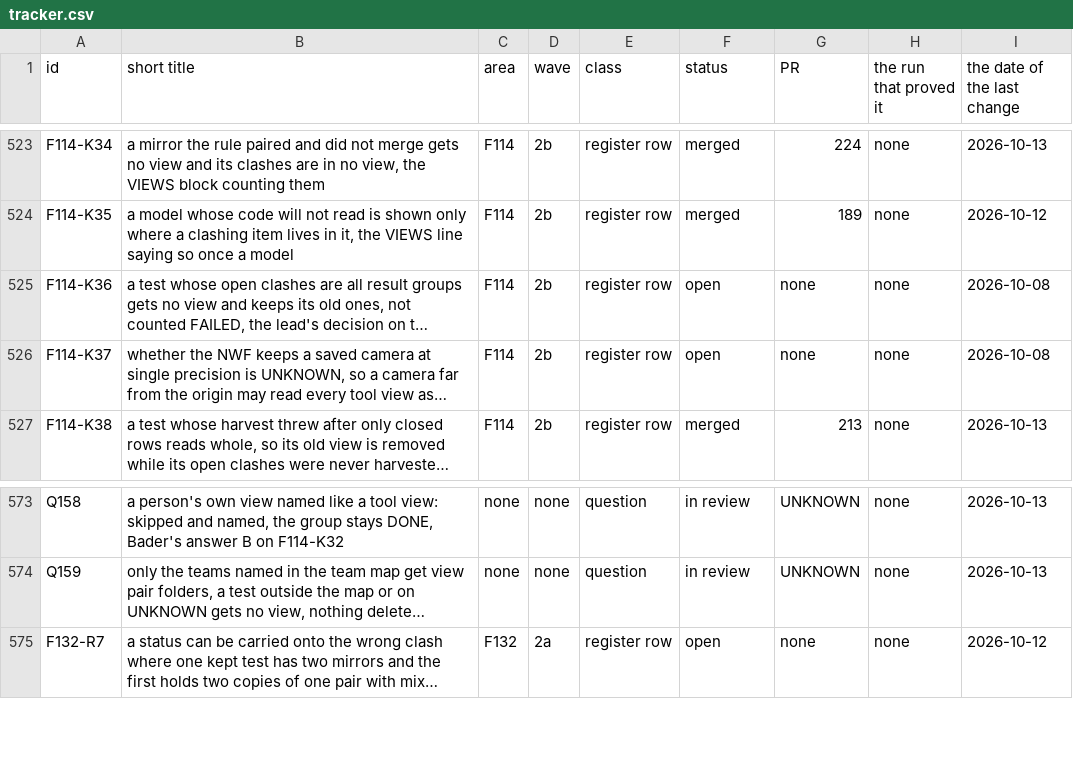
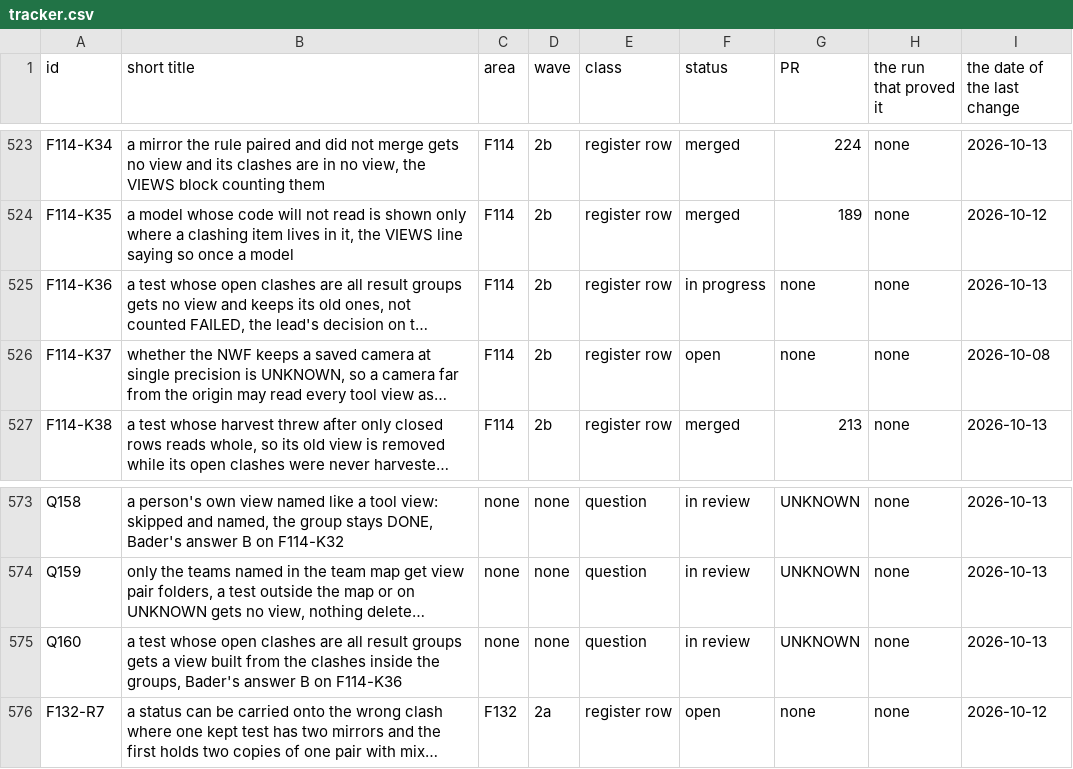
Before and after one commit to baderrahal/PAR_NWC-Federator-V2, a CSV file: steps/tracker.csv, drawn as a sheet; only a part is shown, gaps mark what is left out; long unchanged cells end in …; the diff names each change by its address in the sheet, - before the commit and + after, or states it on an @@ line.

Commit message:
A test of result groups gets a view of the clashes inside them (F114-K36, Q160)

```diff
--- a/steps/tracker.csv
+++ b/steps/tracker.csv
-F525 (status): open
+F525 (status): in progress
-I525 (the date of the last change): 2026-10-08
+I525 (the date of the last change): 2026-10-13
+row 575: Q160 | a test whose open clashes are all result groups gets a view built from the clashes inside the groups, Bader's answer B on F114-K36 | none | none | question | in review | UNKNOWN | none | 2026-10-13
```
Also changed, not shown: 10 other files.
